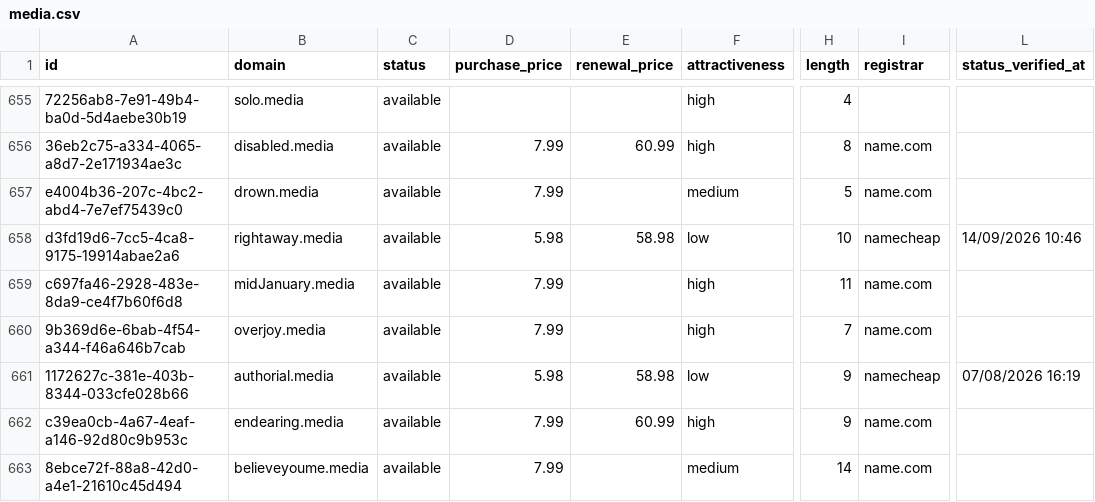
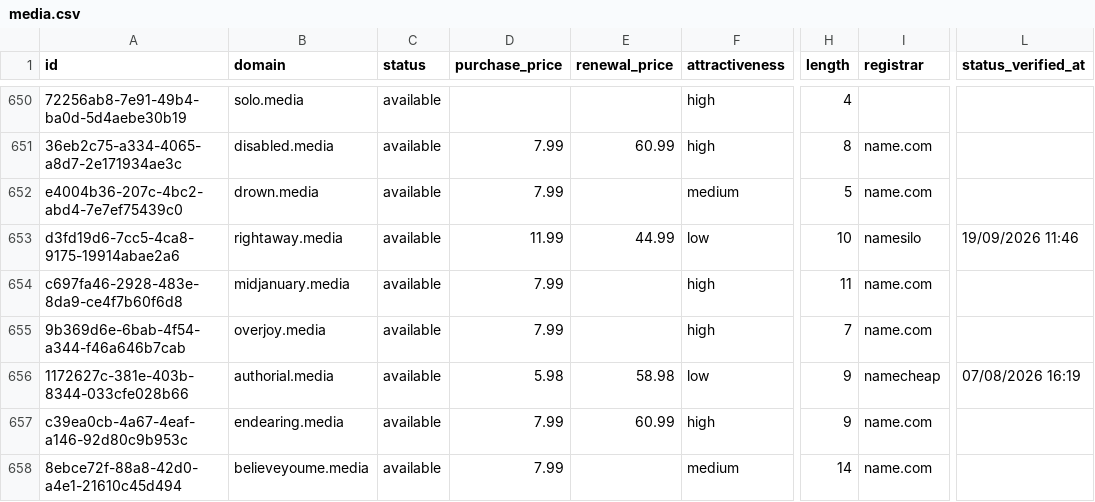
Before and after one commit to UniqueDomains/media-oneword-domains, a CSV file: media.csv, drawn as a sheet; only a part is shown, gaps mark what is left out; addresses are those after the commit; the diff covers the shown part only; the diff names each change by its address in the sheet, - before the commit and + after, or states it on an @@ line.

Commit message:
Domains update

```diff
--- a/media.csv
+++ b/media.csv
-D653 (purchase_price): 5.98
+D653 (purchase_price): 11.99
-E653 (renewal_price): 58.98
+E653 (renewal_price): 44.99
-I653 (registrar): namecheap
+I653 (registrar): namesilo
-L653 (status_verified_at): 14/09/2026 10:46
+L653 (status_verified_at): 19/09/2026 11:46
-B654 (domain): midJanuary.media
+B654 (domain): midjanuary.media
```
Also changed, not shown: 5 added rows, 5 removed rows and 75 edited cells elsewhere in this file, 4 other files.
